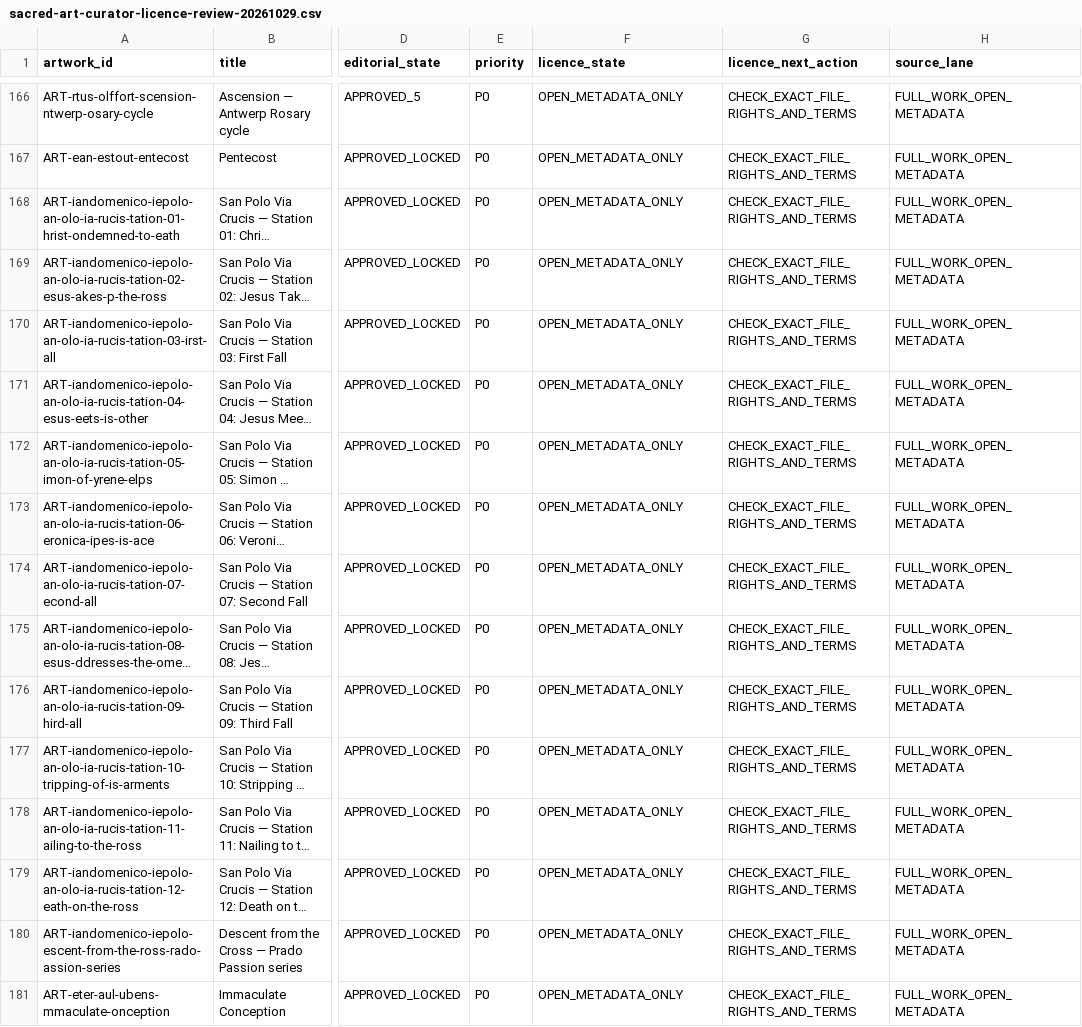
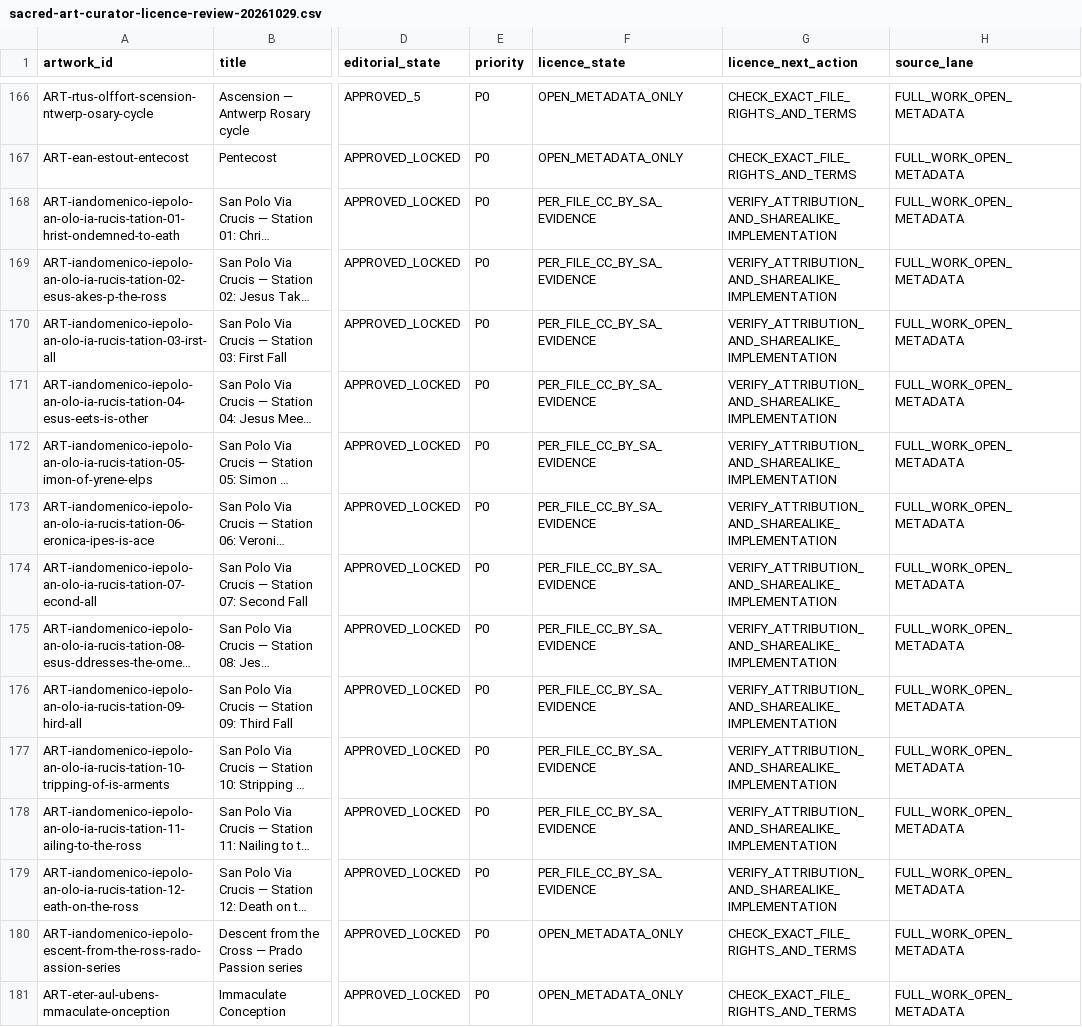
Before and after one commit to Fulcanelli13/ad-orientem, a CSV file: data/calendar/sacred-art-curator-licence-review-20261029.csv, drawn as a sheet; only a part is shown, gaps mark what is left out; long unchanged cells end in …; the diff names each change by its address in the sheet, - before the commit and + after, or states it on an @@ line.

```diff
--- a/data/calendar/sacred-art-curator-licence-review-20261029.csv
+++ b/data/calendar/sacred-art-curator-licence-review-20261029.csv
-F168:F179 (licence_state): OPEN_METADATA_ONLY
+F168:F179 (licence_state): PER_FILE_CC_BY_SA_EVIDENCE
-G168:G179 (licence_next_action): CHECK_EXACT_FILE_RIGHTS_AND_TERMS
+G168:G179 (licence_next_action): VERIFY_ATTRIBUTION_AND_SHAREALIKE_IMPLEMENTATION
```
Also changed, not shown: data/calendar/sacred-art-curator-near-ready-20261029.csv, 1 other file.
